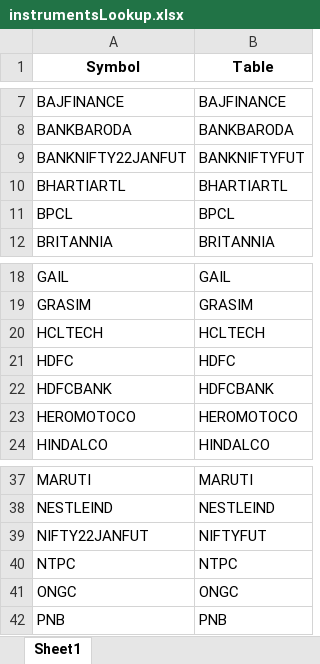
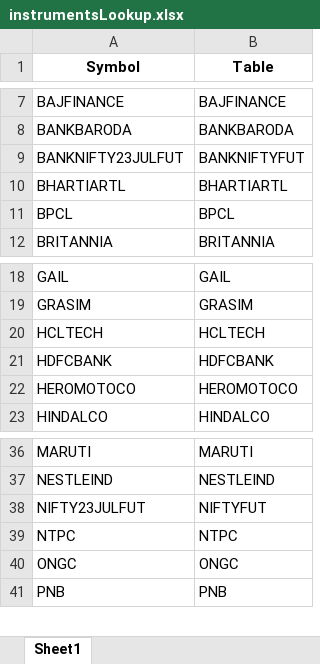
Before and after one commit to rthennan/ZerodhaWebsocket, an Excel workbook: DAS5/lookup_tables/instrumentsLookup.xlsx, sheet Sheet1, drawn as a sheet; only a part is shown, gaps mark what is left out; values as stored, in another font and other column widths than the file's, no borders; removed rows and columns are numbered as before the commit, all else as after; the diff covers the shown part only; the diff names each change by its address in the sheet, - before the commit and + after, or states it on an @@ line.

Commit message:
Updated stock list to reflect Nifty 500 updates

```diff
--- a/DAS5/lookup_tables/instrumentsLookup.xlsx (sheet Sheet1)
+++ b/DAS5/lookup_tables/instrumentsLookup.xlsx (sheet Sheet1)
-A9 (Symbol): BANKNIFTY22JANFUT
+A9 (Symbol): BANKNIFTY23JULFUT
-row 21: HDFC | HDFC
-A38 (Symbol): NIFTY22JANFUT
+A38 (Symbol): NIFTY23JULFUT
```
Also changed, not shown: 134 added rows elsewhere in this sheet, DAS5/lookup_tables/instrumentsLookup_DAS5_2.xlsx, DAS5/lookup_tables/instrumentsLookup_DAS5_3.xlsx, 1 other file.
